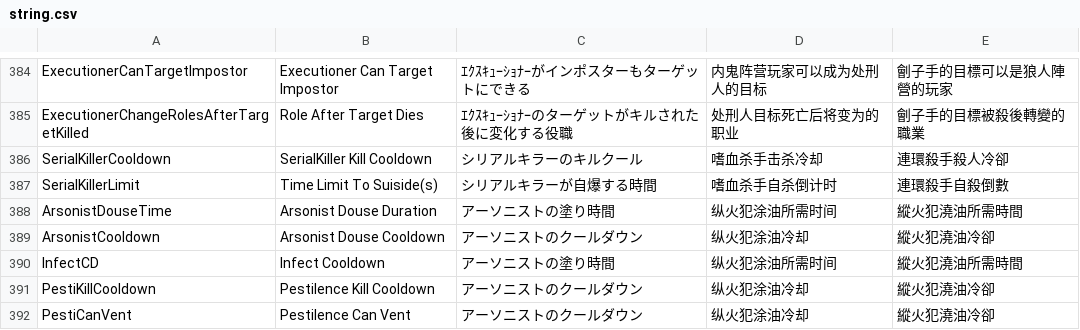
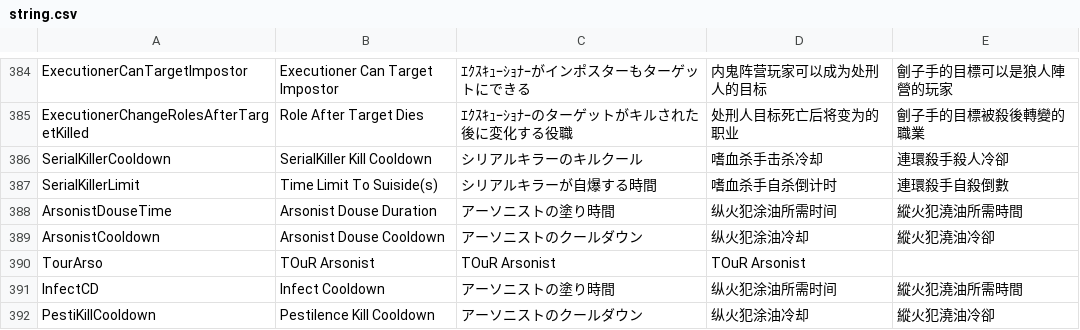
Before and after one commit to discus-sions/TownOfHost-TheOtherRoles, a CSV file: Resources/string.csv, drawn as a sheet; only a part is shown, gaps mark what is left out; the shorter side is filled out with more unchanged rows.

Commit message:
TOuR Arsonist
ignite whenever arsonist wants

```diff
--- a/Resources/string.csv
+++ b/Resources/string.csv
@@ -389,2 +389,3 @@ ArsonistDouseTime,Arsonist Douse Duration,アーソニストの塗り時間,纵
 ArsonistCooldown,Arsonist Douse Cooldown,アーソニストのクールダウン,纵火犯涂油冷却,縱火犯澆油冷卻
+TourArso,TOuR Arsonist,TOuR Arsonist,TOuR Arsonist
 InfectCD,Infect Cooldown,アーソニストの塗り時間,纵火犯涂油所需时间,縱火犯澆油所需時間
```
Also changed, not shown: 5 other files.
